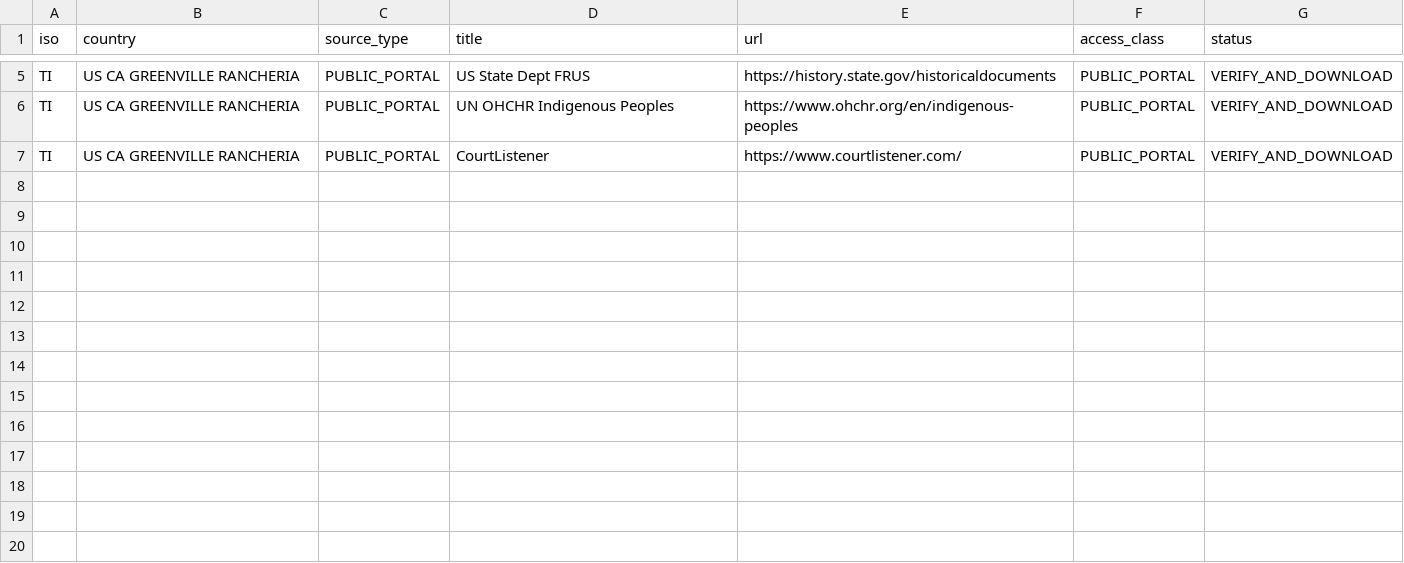
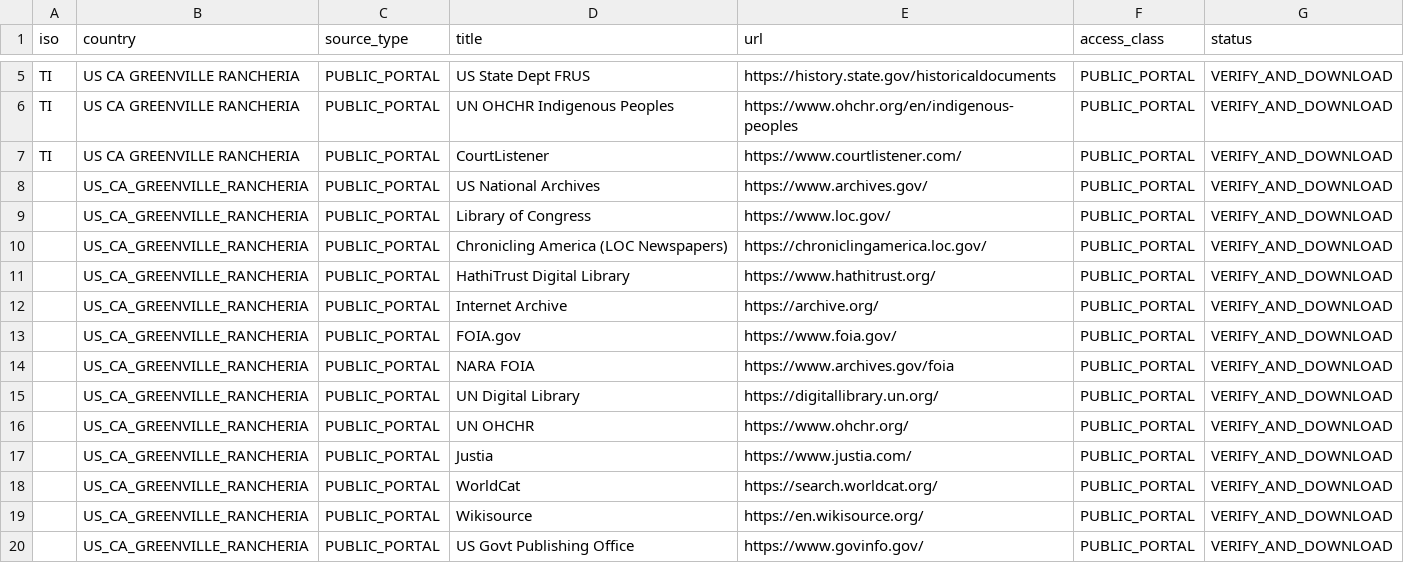
Before and after one commit to GlobalRestitutionAlliance/turtle-island-us-ca-greenville-rancheria-master-litigation, a CSV file: 03_Evidentiary_Exhibits/PRIMARY_PUBLIC_SOURCES.csv, drawn as a sheet; only a part is shown, gaps mark what is left out; the diff names each change by its address in the sheet, - before the commit and + after, or states it on an @@ line.

Commit message:
Expand primary public source registries (Batch 2)

```diff
--- a/03_Evidentiary_Exhibits/PRIMARY_PUBLIC_SOURCES.csv
+++ b/03_Evidentiary_Exhibits/PRIMARY_PUBLIC_SOURCES.csv
+row 8:  | US_CA_GREENVILLE_RANCHERIA | PUBLIC_PORTAL | US National Archives | https://www.archives.gov/ | PUBLIC_PORTAL | VERIFY_AND_DOWNLOAD
+row 9:  | US_CA_GREENVILLE_RANCHERIA | PUBLIC_PORTAL | Library of Congress | https://www.loc.gov/ | PUBLIC_PORTAL | VERIFY_AND_DOWNLOAD
+row 10:  | US_CA_GREENVILLE_RANCHERIA | PUBLIC_PORTAL | Chronicling America (LOC Newspapers) | https://chroniclingamerica.loc.gov/ | PUBLIC_PORTAL | VERIFY_AND_DOWNLOAD
+row 11:  | US_CA_GREENVILLE_RANCHERIA | PUBLIC_PORTAL | HathiTrust Digital Library | https://www.hathitrust.org/ | PUBLIC_PORTAL | VERIFY_AND_DOWNLOAD
+row 12:  | US_CA_GREENVILLE_RANCHERIA | PUBLIC_PORTAL | Internet Archive | https://archive.org/ | PUBLIC_PORTAL | VERIFY_AND_DOWNLOAD
+row 13:  | US_CA_GREENVILLE_RANCHERIA | PUBLIC_PORTAL | FOIA.gov | https://www.foia.gov/ | PUBLIC_PORTAL | VERIFY_AND_DOWNLOAD
+row 14:  | US_CA_GREENVILLE_RANCHERIA | PUBLIC_PORTAL | NARA FOIA | https://www.archives.gov/foia | PUBLIC_PORTAL | VERIFY_AND_DOWNLOAD
+row 15:  | US_CA_GREENVILLE_RANCHERIA | PUBLIC_PORTAL | UN Digital Library | https://digitallibrary.un.org/ | PUBLIC_PORTAL | VERIFY_AND_DOWNLOAD
+row 16:  | US_CA_GREENVILLE_RANCHERIA | PUBLIC_PORTAL | UN OHCHR | https://www.ohchr.org/ | PUBLIC_PORTAL | VERIFY_AND_DOWNLOAD
+row 17:  | US_CA_GREENVILLE_RANCHERIA | PUBLIC_PORTAL | Justia | https://www.justia.com/ | PUBLIC_PORTAL | VERIFY_AND_DOWNLOAD
+row 18:  | US_CA_GREENVILLE_RANCHERIA | PUBLIC_PORTAL | WorldCat | https://search.worldcat.org/ | PUBLIC_PORTAL | VERIFY_AND_DOWNLOAD
+row 19:  | US_CA_GREENVILLE_RANCHERIA | PUBLIC_PORTAL | Wikisource | https://en.wikisource.org/ | PUBLIC_PORTAL | VERIFY_AND_DOWNLOAD
+row 20:  | US_CA_GREENVILLE_RANCHERIA | PUBLIC_PORTAL | US Govt Publishing Office | https://www.govinfo.gov/ | PUBLIC_PORTAL | VERIFY_AND_DOWNLOAD
```
Also changed, not shown: 2 other files.
